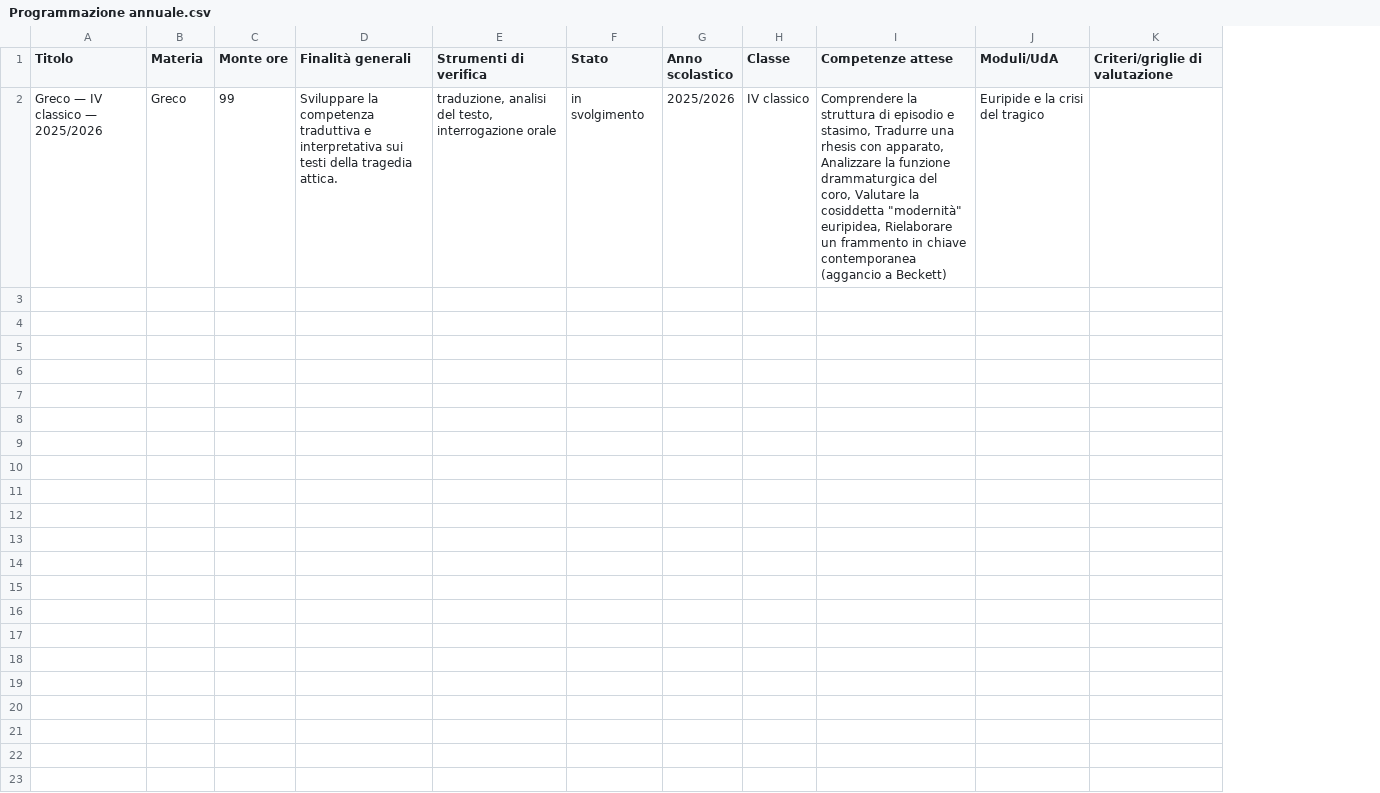
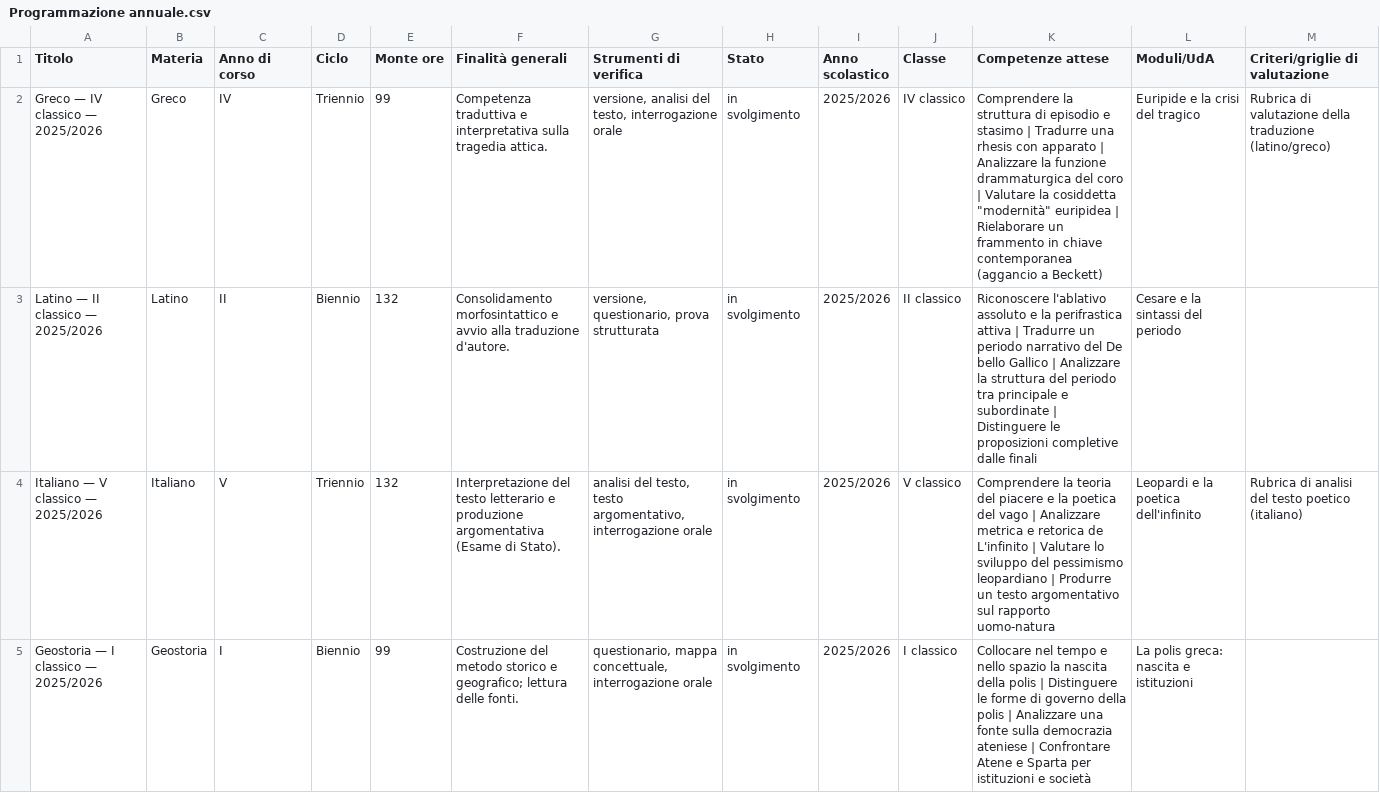
Before and after one commit to Leocrates99/cruscotto-insegnante, a CSV file: static-template/Programmazione annuale.csv, drawn as a sheet; addresses are those after the commit; the diff names each change by its address in the sheet, - before the commit and + after, or states it on an @@ line.

```diff
--- a/static-template/Programmazione annuale.csv
+++ b/static-template/Programmazione annuale.csv
+column C (Anno di corso), row 2: IV
+column D (Ciclo), row 2: Triennio
-F2 (Finalità generali): Sviluppare la competenza traduttiva e interpretativa sui testi della tragedia attica.
+F2 (Finalità generali): Competenza traduttiva e interpretativa sulla tragedia attica.
-G2 (Strumenti di verifica): traduzione, analisi del…
+G2 (Strumenti di verifica): versione, analisi del…
-K2 (Competenze attese): …episodio e stasimo, Tradurre una rhesis con apparato, Analizzare la funzione drammaturgica del coro, Valutare la cosiddetta "modernità" euripidea, Rielaborare un…
+K2 (Competenze attese): …episodio e stasimo | Tradurre una rhesis con apparato | Analizzare la funzione drammaturgica del coro | Valutare la cosiddetta "modernità" euripidea | Rielaborare un…
-M2 (Criteri/griglie di valutazione): (empty)
+M2 (Criteri/griglie di valutazione): Rubrica di valutazione della traduzione (latino/greco)
+row 3: Latino — II classico — 2025/2026 | Latino | II | Biennio | 132 | Consolidamento morfosintattico e avvio alla traduzione d'autore. | versione, questionario, prova strutturata | in svolgimento | 2025/2026 | II classico | Riconoscere l'ablativo assoluto e la perifrastica attiva | Tradurre un periodo narrativo del De bello Gallico | Analizzare la struttura del periodo tra principale e subordinate | Distinguere le proposizioni completive dalle finali | Cesare e la sintassi del periodo
+row 4: Italiano — V classico — 2025/2026 | Italiano | V | Triennio | 132 | Interpretazione del testo letterario e produzione argomentativa (Esame di Stato). | analisi del testo, testo argomentativo, interrogazione orale | in svolgimento | 2025/2026 | V classico | Comprendere la teoria del piacere e la poetica del vago | Analizzare metrica e retorica de L'infinito | Valutare lo sviluppo del pessimismo leopardiano | Produrre un testo argomentativo sul rapporto uomo-natura | Leopardi e la poetica dell'infinito | Rubrica di analisi del testo poetico (italiano)
+row 5: Geostoria — I classico — 2025/2026 | Geostoria | I | Biennio | 99 | Costruzione del metodo storico e geografico; lettura delle fonti. | questionario, mappa concettuale, interrogazione orale | in svolgimento | 2025/2026 | I classico | Collocare nel tempo e nello spazio la nascita della polis | Distinguere le forme di governo della polis | Analizzare una fonte sulla democrazia ateniese | Confrontare Atene e Sparta per istituzioni e società | La polis greca: nascita e istituzioni
```
Also changed, not shown: static-template/Lezioni.csv, static-template/Materiali.csv, 28 other files.
